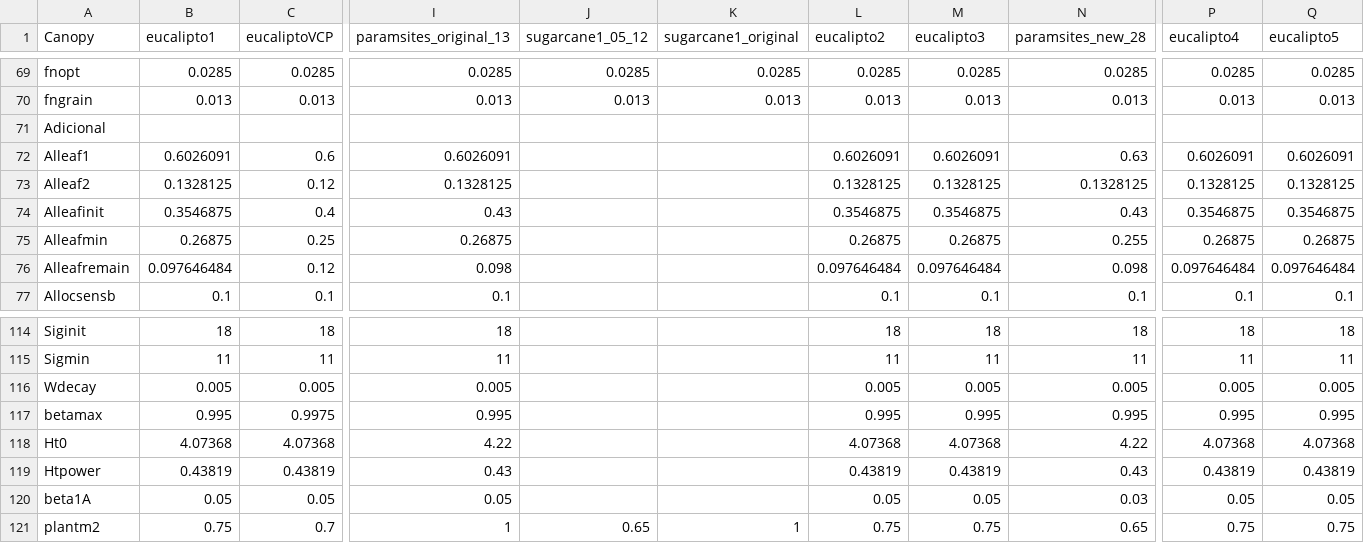
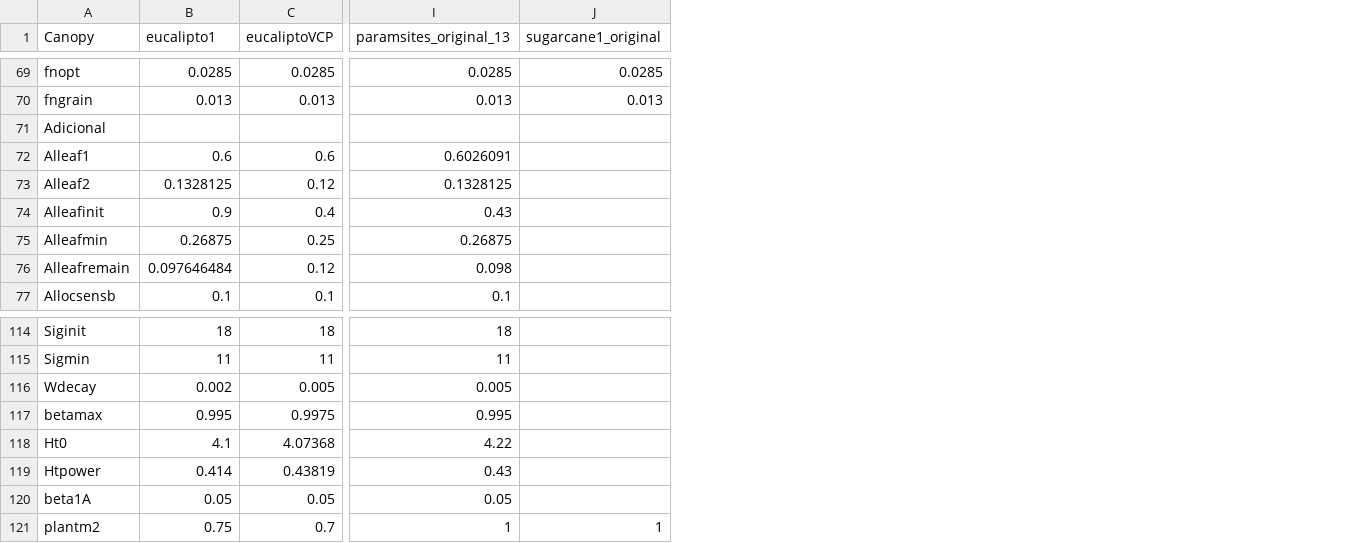
Before and after one commit to JBortolucci/ECOSMOS, a CSV file: inst/plant_params.csv, drawn as a sheet; only a part is shown, gaps mark what is left out; the diff covers the shown part only; the diff names each change by its address in the sheet, - before the commit and + after, or states it on an @@ line.

```diff
--- a/inst/plant_params.csv
+++ b/inst/plant_params.csv
-column J (sugarcane1_05_12), rows 69-70: 0.0285 | 0.013; row 121: 0.65
-column L (eucalipto2), rows 69-77: 0.0285 | 0.013 |  | 0.6026091 | 0.1328125 | 0.3546875 | 0.26875 | 0.097646484 | 0.1; rows 114-121: 18 | 11 | 0.005 | 0.995 | 4.07368 | 0.43819 | 0.05 | 0.75
-column M (eucalipto3), rows 69-77: 0.0285 | 0.013 |  | 0.6026091 | 0.1328125 | 0.3546875 | 0.26875 | 0.097646484 | 0.1; rows 114-121: 18 | 11 | 0.005 | 0.995 | 4.07368 | 0.43819 | 0.05 | 0.75
-column N (paramsites_new_28), rows 69-77: 0.0285 | 0.013 |  | 0.63 | 0.1328125 | 0.43 | 0.255 | 0.098 | 0.1; rows 114-121: 18 | 11 | 0.005 | 0.995 | 4.22 | 0.43 | 0.03 | 0.65
-column P (eucalipto4), rows 69-77: 0.0285 | 0.013 |  | 0.6026091 | 0.1328125 | 0.3546875 | 0.26875 | 0.097646484 | 0.1; rows 114-121: 18 | 11 | 0.005 | 0.995 | 4.07368 | 0.43819 | 0.05 | 0.75
-column Q (eucalipto5), rows 69-77: 0.0285 | 0.013 |  | 0.6026091 | 0.1328125 | 0.3546875 | 0.26875 | 0.097646484 | 0.1; rows 114-121: 18 | 11 | 0.005 | 0.995 | 4.07368 | 0.43819 | 0.05 | 0.75
-B72 (eucalipto1): 0.6026091
+B72 (eucalipto1): 0.6
-B74 (eucalipto1): 0.3546875
+B74 (eucalipto1): 0.9
-B116 (eucalipto1): 0.005
+B116 (eucalipto1): 0.002
-B118 (eucalipto1): 4.07368
+B118 (eucalipto1): 4.1
-B119 (eucalipto1): 0.43819
+B119 (eucalipto1): 0.414
```
Also changed, not shown: 9 edited cells elsewhere in this file, inst/global_params.csv, 8 other files.
